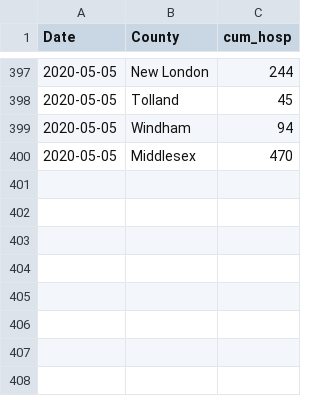
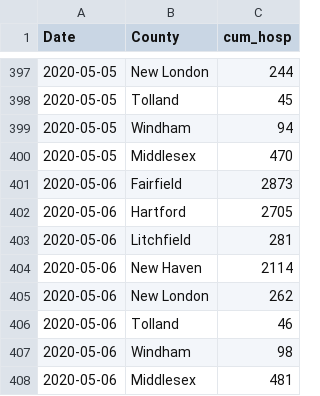
Before and after one commit to fcrawford/covid19_ct, a CSV file: data/ct_cum_hosp.csv, drawn as a sheet; only a part is shown, gaps mark what is left out.

```diff
--- a/data/ct_cum_hosp.csv
+++ b/data/ct_cum_hosp.csv
@@ -400 +400,9 @@ Date,County,cum_hosp
 2020-05-05,Middlesex,470
+2020-05-06,Fairfield,2873
+2020-05-06,Hartford,2705
+2020-05-06,Litchfield,281
+2020-05-06,New Haven,2114
+2020-05-06,New London,262
+2020-05-06,Tolland,46
+2020-05-06,Windham,98
+2020-05-06,Middlesex,481
```
Also changed, not shown: data/ct_current_hosp.csv, data/ct_hosp_cap.csv, 1 other file.
